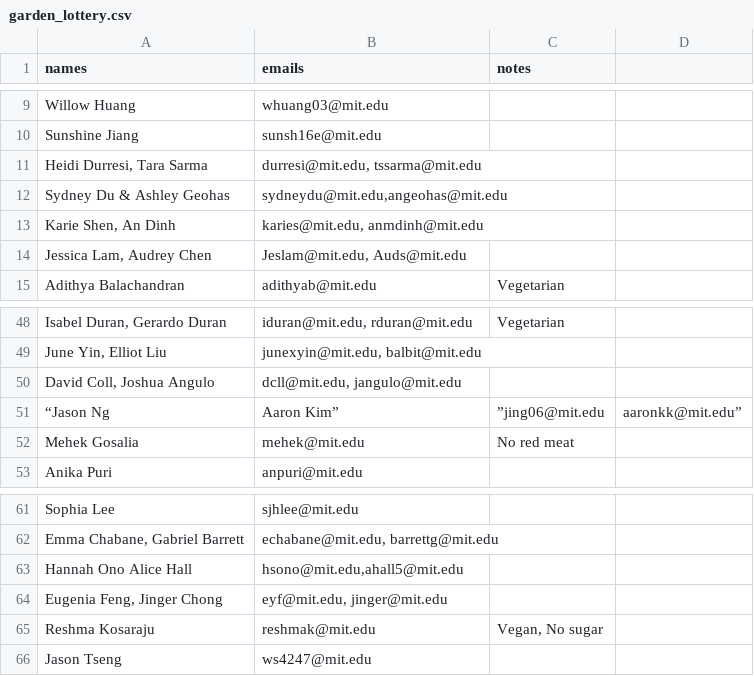
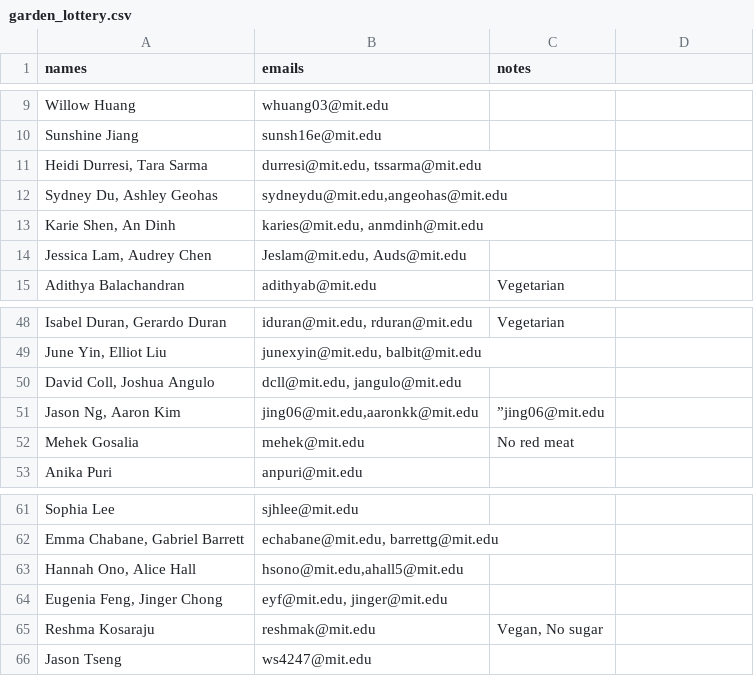
Before and after one commit to gilfordting/mince-lottery, a CSV file: history/lottery/garden_lottery.csv, drawn as a sheet; only a part is shown, gaps mark what is left out; removed rows and columns are numbered as before the commit, all else as after; the diff names each change by its address in the sheet, - before the commit and + after, or states it on an @@ line.

```diff
--- a/history/lottery/garden_lottery.csv
+++ b/history/lottery/garden_lottery.csv
-A12 (names): Sydney Du & Ashley Geohas
+A12 (names): Sydney Du, Ashley Geohas
-row 51: “Jason Ng | Aaron Kim” | ”jing06@mit.edu | aaronkk@mit.edu”
+row 51: Jason Ng, Aaron Kim | jing06@mit.edu,aaronkk@mit.edu | ”jing06@mit.edu
-A63 (names): Hannah Ono Alice Hall
+A63 (names): Hannah Ono, Alice Hall
```
Also changed, not shown: history/lottery/entropy_lottery.csv, history/lottery/ghibli_lottery.csv, 20 other files.
